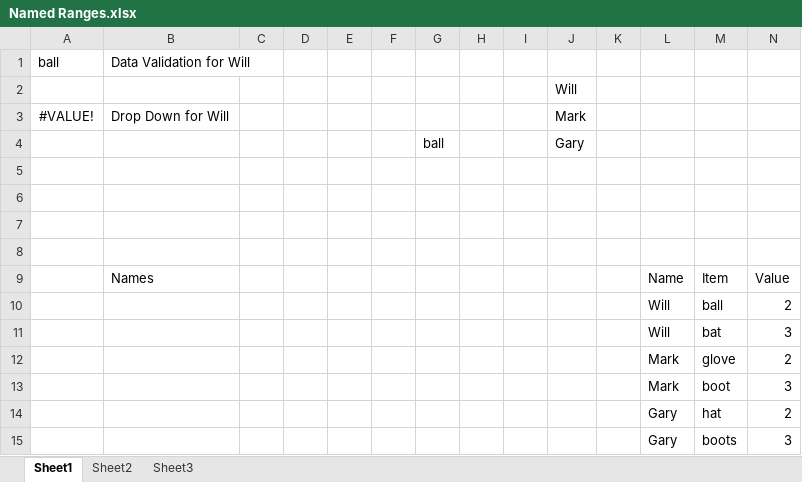
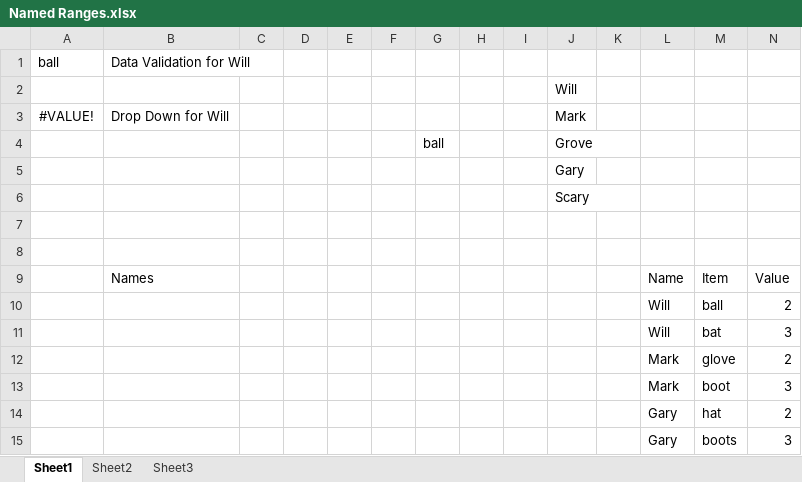
Before and after one commit to ViciousXUSMC/Public_Share, an Excel workbook: Named Ranges.xlsx, sheet Sheet1, drawn as a sheet; values as stored, in another font and other column widths than the file's, no borders; table styles not drawn; the diff names each change by its address in the sheet, - before the commit and + after, or states it on an @@ line.

Commit message:
Added 2nd Sheet Reference

```diff
--- a/Named Ranges.xlsx (sheet Sheet1)
+++ b/Named Ranges.xlsx (sheet Sheet1)
-J4: Gary
+J4: Grove
-J5: (empty)
+J5: Gary
-J6: (empty)
+J6: Scary
```
Also changed, not shown: sheet Sheet2.
